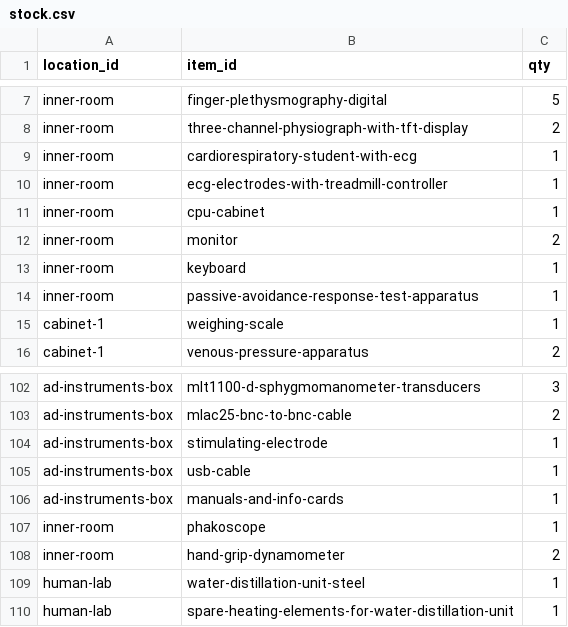
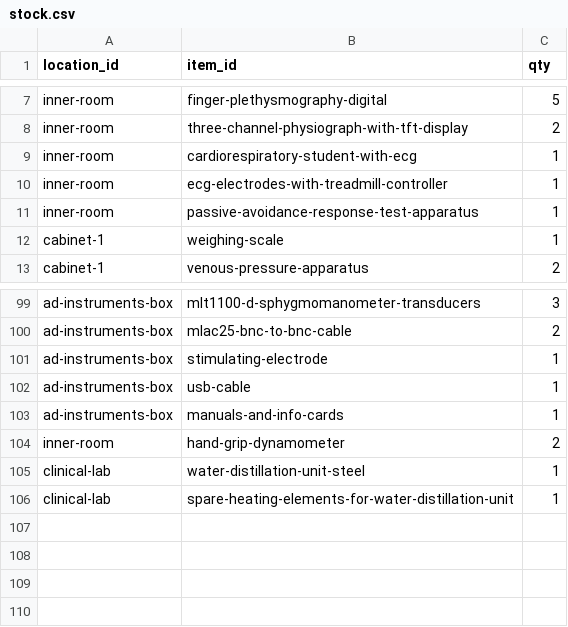
Before and after one commit to SirFreeLancelot/lab-inventory-site, a CSV file: data/stock.csv, drawn as a sheet; only a part is shown, gaps mark what is left out.

Commit message:
Update data [skip ci]

```diff
--- a/data/stock.csv
+++ b/data/stock.csv
@@ -10,5 +10,2 @@ inner-room,cardiorespiratory-student-with-ecg,1
 inner-room,ecg-electrodes-with-treadmill-controller,1
-inner-room,cpu-cabinet,1
-inner-room,monitor,2
-inner-room,keyboard,1
 inner-room,passive-avoidance-response-test-apparatus,1
@@ -106,5 +103,4 @@ ad-instruments-box,usb-cable,1
 ad-instruments-box,manuals-and-info-cards,1
-inner-room,phakoscope,1
 inner-room,hand-grip-dynamometer,2
-human-lab,water-distillation-unit-steel,1
-human-lab,spare-heating-elements-for-water-distillation-unit,1
+clinical-lab,water-distillation-unit-steel,1
+clinical-lab,spare-heating-elements-for-water-distillation-unit,1
```
Also changed, not shown: data/locations.csv.
